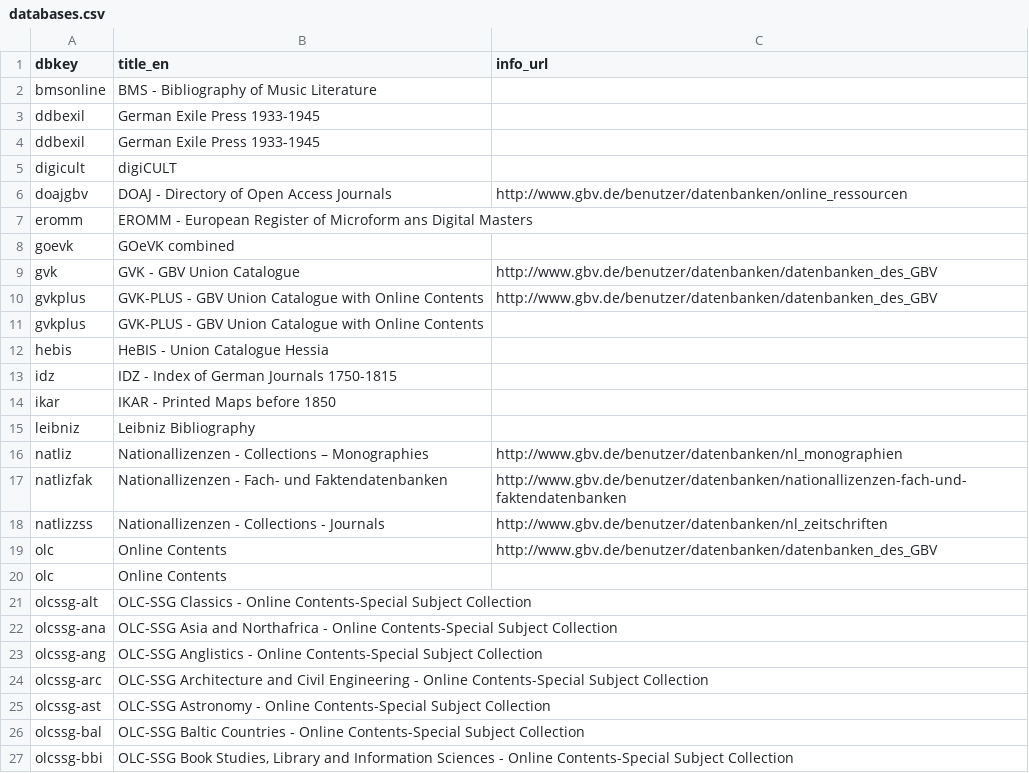
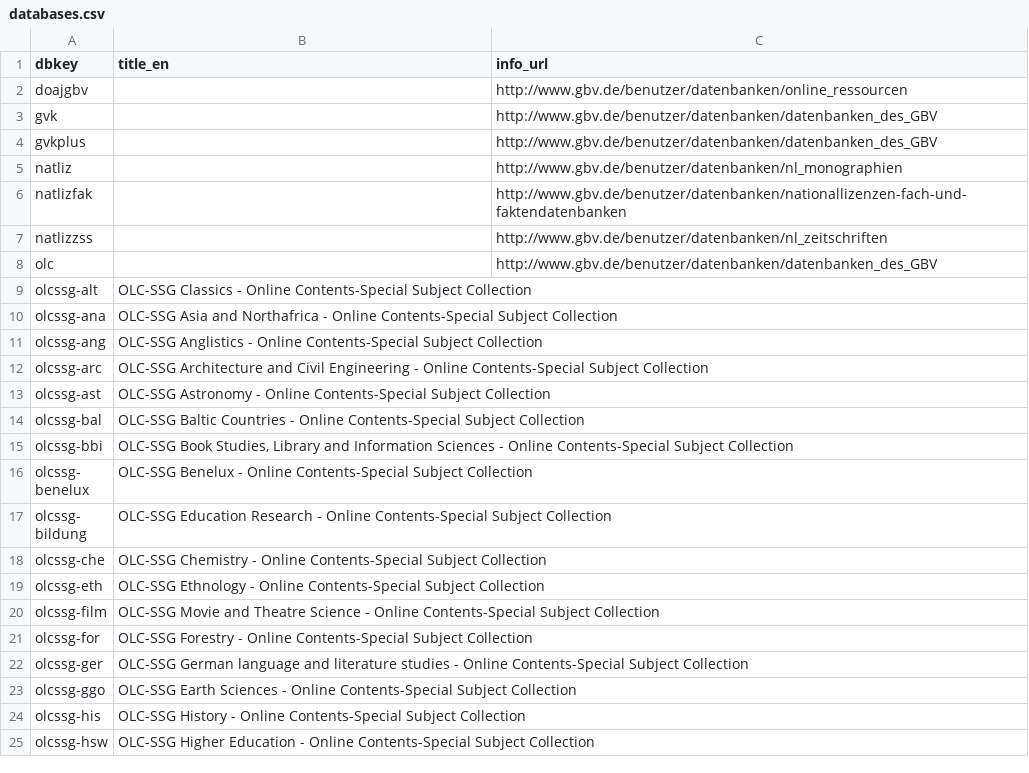
Before and after one commit to gbv/gsomenu, a CSV file: databases.csv, drawn as a sheet; only a part is shown; the shorter side is filled out with more unchanged rows; the diff covers the shown part only.

Commit message:
Update gsomenu.json, clean up databases.csv

```diff
--- a/databases.csv
+++ b/databases.csv
@@ -1,21 +1,9 @@
 dbkey,title_en,info_url
-bmsonline,BMS - Bibliography of Music Literature,
-ddbexil,German Exile Press 1933-1945,
-ddbexil,German Exile Press 1933-1945,
-digicult,digiCULT,
-doajgbv,DOAJ - Directory of Open Access Journals,http://www.gbv.de/benutzer/datenbanken/online_ressourcen
-eromm,EROMM - European Register of Microform ans Digital Masters,
-goevk,GOeVK combined,
-gvk,GVK - GBV Union Catalogue,http://www.gbv.de/benutzer/datenbanken/datenbanken_des_GBV
-gvkplus,GVK-PLUS - GBV Union Catalogue with Online Contents,http://www.gbv.de/benutzer/datenbanken/datenbanken_des_GBV
-gvkplus,GVK-PLUS - GBV Union Catalogue with Online Contents,
-hebis,HeBIS - Union Catalogue Hessia,
-idz,IDZ - Index of German Journals 1750-1815,
-ikar,IKAR - Printed Maps before 1850,
-leibniz,Leibniz Bibliography,
-natliz,Nationallizenzen - Collections – Monographies,http://www.gbv.de/benutzer/datenbanken/nl_monographien
-natlizfak,Nationallizenzen - Fach- und Faktendatenbanken,http://www.gbv.de/benutzer/datenbanken/nationallizenzen-fach-und-faktendatenbanken
-natlizzss,Nationallizenzen - Collections - Journals,http://www.gbv.de/benutzer/datenbanken/nl_zeitschriften
-olc,Online Contents,http://www.gbv.de/benutzer/datenbanken/datenbanken_des_GBV
-olc,Online Contents,
+doajgbv,,http://www.gbv.de/benutzer/datenbanken/online_ressourcen
+gvk,,http://www.gbv.de/benutzer/datenbanken/datenbanken_des_GBV
+gvkplus,,http://www.gbv.de/benutzer/datenbanken/datenbanken_des_GBV
+natliz,,http://www.gbv.de/benutzer/datenbanken/nl_monographien
+natlizfak,,http://www.gbv.de/benutzer/datenbanken/nationallizenzen-fach-und-faktendatenbanken
+natlizzss,,http://www.gbv.de/benutzer/datenbanken/nl_zeitschriften
+olc,,http://www.gbv.de/benutzer/datenbanken/datenbanken_des_GBV
 olcssg-alt,OLC-SSG Classics - Online Contents-Special Subject Collection,
```
Also changed, not shown: 10 removed rows elsewhere in this file, 1 other file.
